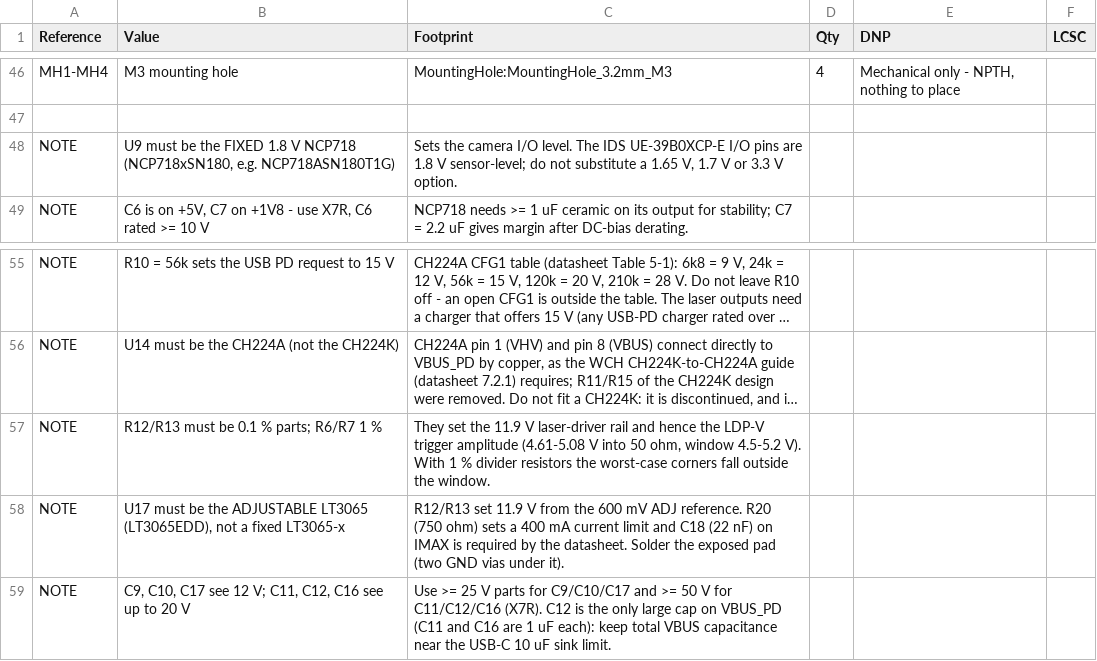
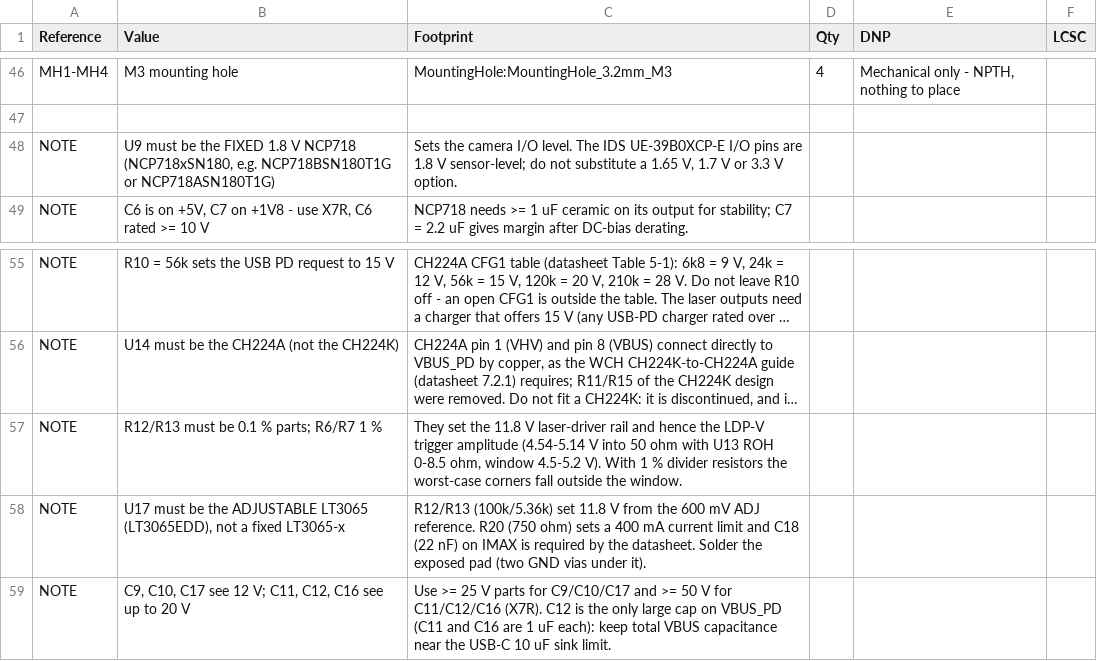
Before and after one commit to Low-Boom/PiEBV, a CSV file: Pico Version 4Layer/PiDG_Pico_BOM.csv, drawn as a sheet; only a part is shown, gaps mark what is left out; long unchanged cells end in …; the diff covers the shown part only; the diff names each change by its address in the sheet, - before the commit and + after, or states it on an @@ line.

```diff
--- a/Pico Version 4Layer/PiDG_Pico_BOM.csv
+++ b/Pico Version 4Layer/PiDG_Pico_BOM.csv
-B48 (Value): …(NCP718xSN180, e.g. NCP718ASN180T1G)
+B48 (Value): …(NCP718xSN180, e.g. NCP718BSN180T1G or NCP718ASN180T1G)
-C57 (Footprint): …set the 11.9 V laser-driver rail and hence the LDP-V trigger amplitude (4.61-5.08 V into 50 ohm, window…
+C57 (Footprint): …set the 11.8 V laser-driver rail and hence the LDP-V trigger amplitude (4.54-5.14 V into 50 ohm with U13 ROH 0-8.5 ohm, window…
-C58 (Footprint): R12/R13 set 11.9 V from…
+C58 (Footprint): R12/R13 (100k/5.36k) set 11.8 V from…
```
Also changed, not shown: 13 edited cells elsewhere in this file, Pico Version 4Layer/PiDG_Pico_CPL.csv, Pico Version 4Layer/fab/jlc/PiDG_Pico_JLC_BOM.csv, 5 other files.
